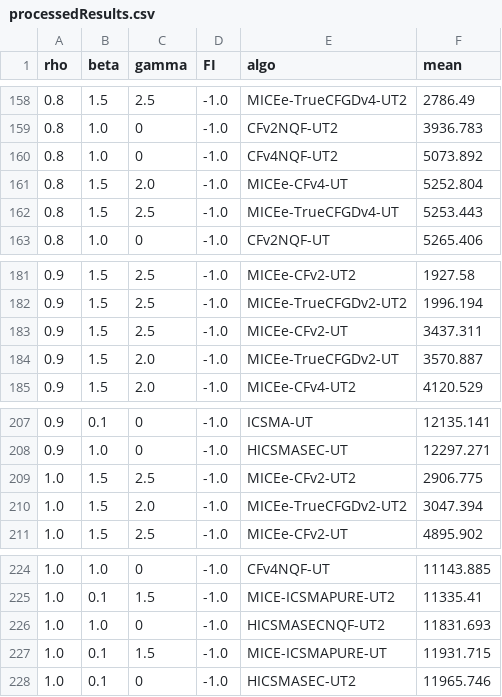
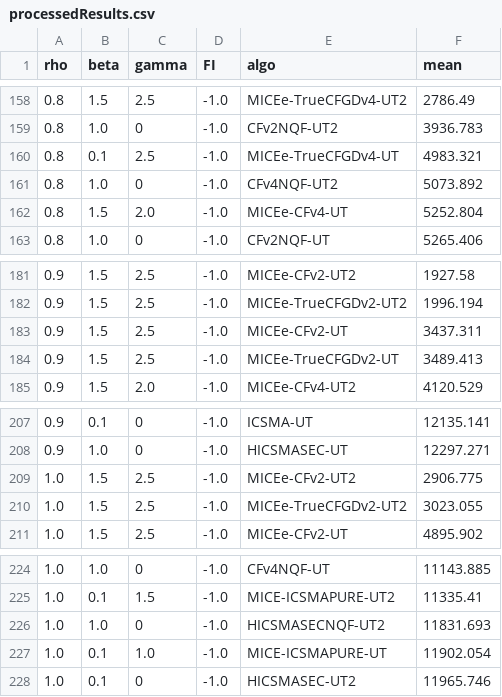
Before and after one commit to NiltonDuarte/I-CSMA-Sim, a CSV file: processedResults.csv, drawn as a sheet; only a part is shown, gaps mark what is left out.

```diff
--- a/processedResults.csv
+++ b/processedResults.csv
@@ -159,5 +159,5 @@ rho, beta, gamma, FI, algo, mean
 0.8,1.0,0,-1.0,CFv2NQF-UT2,3936.783
+0.8,0.1,2.5,-1.0,MICEe-TrueCFGDv4-UT,4983.321
 0.8,1.0,0,-1.0,CFv4NQF-UT2,5073.892
 0.8,1.5,2.0,-1.0,MICEe-CFv4-UT,5252.804
-0.8,1.5,2.5,-1.0,MICEe-TrueCFGDv4-UT,5253.443
 0.8,1.0,0,-1.0,CFv2NQF-UT,5265.406
@@ -183,3 +183,3 @@ rho, beta, gamma, FI, algo, mean
 0.9,1.5,2.5,-1.0,MICEe-CFv2-UT,3437.311
-0.9,1.5,2.0,-1.0,MICEe-TrueCFGDv2-UT,3570.887
+0.9,1.5,2.5,-1.0,MICEe-TrueCFGDv2-UT,3489.413
 0.9,1.5,2.0,-1.0,MICEe-CFv4-UT2,4120.529
@@ -209,3 +209,3 @@ rho, beta, gamma, FI, algo, mean
 1.0,1.5,2.5,-1.0,MICEe-CFv2-UT2,2906.775
-1.0,1.5,2.0,-1.0,MICEe-TrueCFGDv2-UT2,3047.394
+1.0,1.5,2.5,-1.0,MICEe-TrueCFGDv2-UT2,3023.055
 1.0,1.5,2.5,-1.0,MICEe-CFv2-UT,4895.902
@@ -226,3 +226,3 @@ rho, beta, gamma, FI, algo, mean
 1.0,1.0,0,-1.0,HICSMASECNQF-UT2,11831.693
-1.0,0.1,1.5,-1.0,MICE-ICSMAPURE-UT,11931.715
+1.0,0.1,1.0,-1.0,MICE-ICSMAPURE-UT,11902.054
 1.0,0.1,0,-1.0,HICSMASEC-UT2,11965.746
```
Also changed, not shown: 48 other files.
